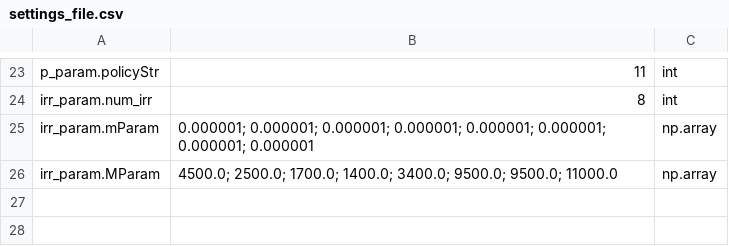
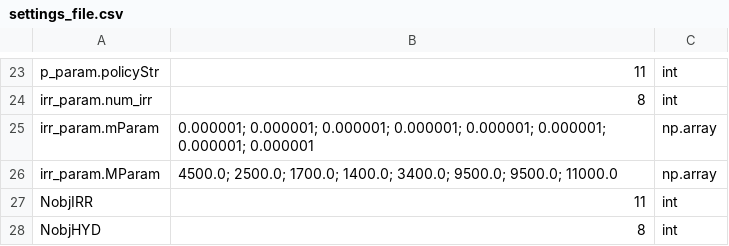
Before and after one commit to poeufs/16.02.22.Multiobjective, a CSV file: Multiobjective-multi-reservoir-control-d50e4da0f6a9a9c852b4904e640299adc96714bb/ZambeziSmashPython/data/settings_file.csv, drawn as a sheet; only a part is shown, gaps mark what is left out; the diff names each change by its address in the sheet, - before the commit and + after, or states it on an @@ line.

Commit message:
opt BC

```diff
--- a/Multiobjective-multi-reservoir-control-d50e4da0f6a9a9c852b4904e640299adc96714bb/ZambeziSmashPython/data/settings_file.csv
+++ b/Multiobjective-multi-reservoir-control-d50e4da0f6a9a9c852b4904e640299adc96714bb/ZambeziSmashPython/data/settings_file.csv
+row 27: NobjIRR | 11 | int
+row 28: NobjHYD | 8 | int
```
